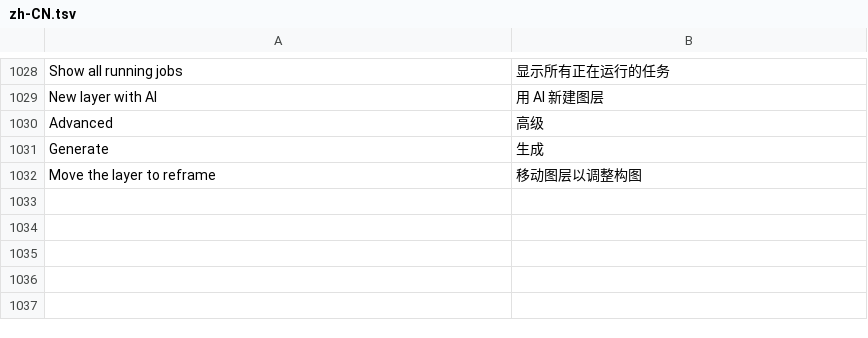
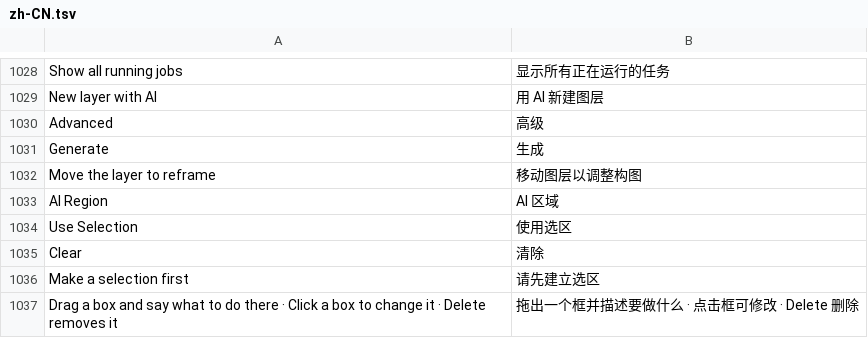
Before and after one commit to jeffory/xuan, a TSV file: assets/locales/zh-CN.tsv, drawn as a sheet; only a part is shown, gaps mark what is left out; the diff names each change by its address in the sheet, - before the commit and + after, or states it on an @@ line.

Commit message:
feat(app): the AI Region tool draws boxes without a dialog
The Region tool becomes the AI Region tool: it is in the toolbox whenever a
plugin offers a region action, not only inside an action's dialog. Without
a dialog, dragging adds a box to the document and opens its popover;
clicking a box selects it, Delete removes it, and the options bar can turn
the selection into a box (keeping its mask) or clear them all. Boxes belong
to their document for the session and are never edits of it. Dialog
regions behave as before; both are drawn by one function.

```diff
--- a/assets/locales/zh-CN.tsv
+++ b/assets/locales/zh-CN.tsv
+row 1033: AI Region | AI 区域
+row 1034: Use Selection | 使用选区
+row 1035: Clear | 清除
+row 1036: Make a selection first | 请先建立选区
+row 1037: Drag a box and say what to do there · Click a box to change it · Delete removes it | 拖出一个框并描述要做什么 · 点击框可修改 · Delete 删除
```
Also changed, not shown: 8 other files.
